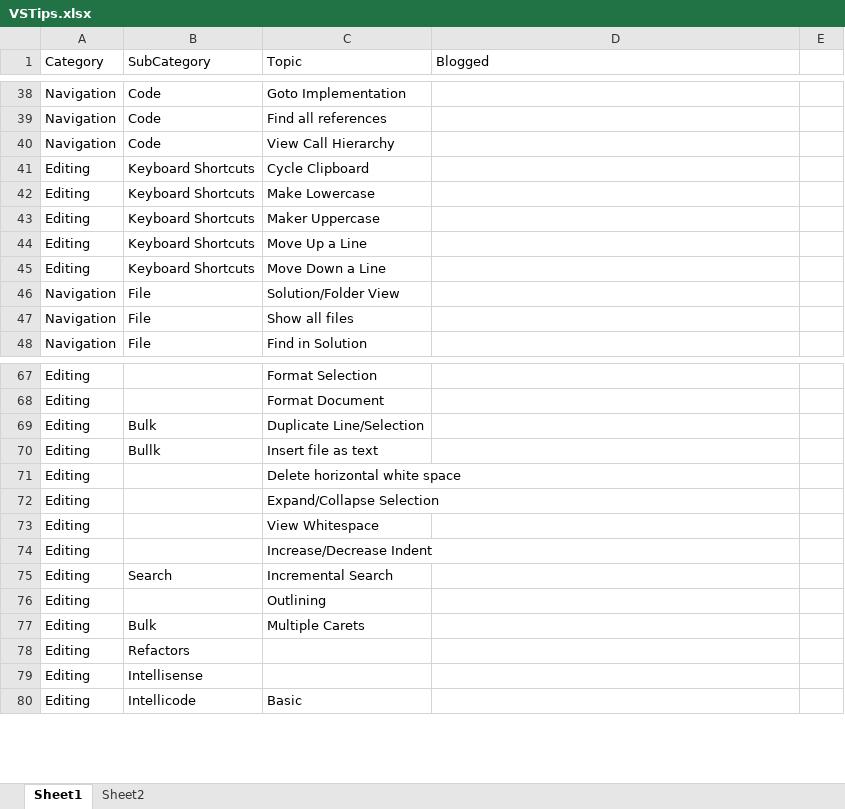
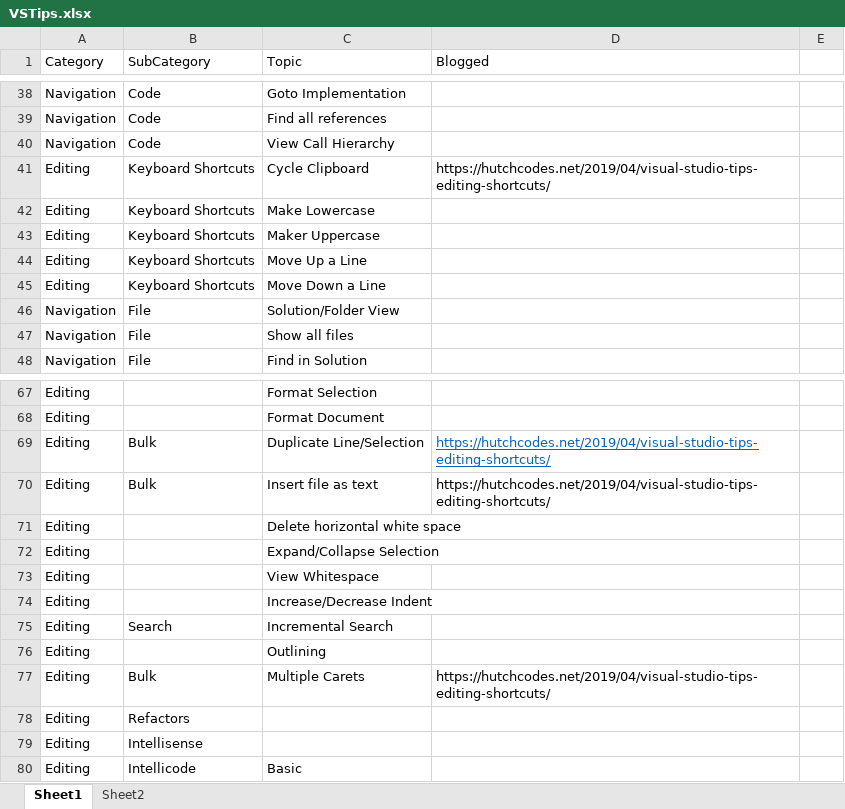
Before and after one commit to hutchcodes/VSTips, an Excel workbook: VSTips.xlsx, sheet Sheet1, drawn as a sheet; only a part is shown, gaps mark what is left out; values as stored, in another font and other column widths than the file's, no borders; the diff names each change by its address in the sheet, - before the commit and + after, or states it on an @@ line.

Commit message:
Bulk editing

```diff
--- a/VSTips.xlsx (sheet Sheet1)
+++ b/VSTips.xlsx (sheet Sheet1)
-D41 (Blogged): (empty)
+D41 (Blogged): https://hutchcodes.net/2019/04/visual-studio-tips-editing-shortcuts/
-D69:D70 (Blogged): (empty)
+D69:D70 (Blogged): https://hutchcodes.net/2019/04/visual-studio-tips-editing-shortcuts/
-B70 (SubCategory): Bullk
+B70 (SubCategory): Bulk
-D77 (Blogged): (empty)
+D77 (Blogged): https://hutchcodes.net/2019/04/visual-studio-tips-editing-shortcuts/
```
Also changed, not shown: 6 other files.
